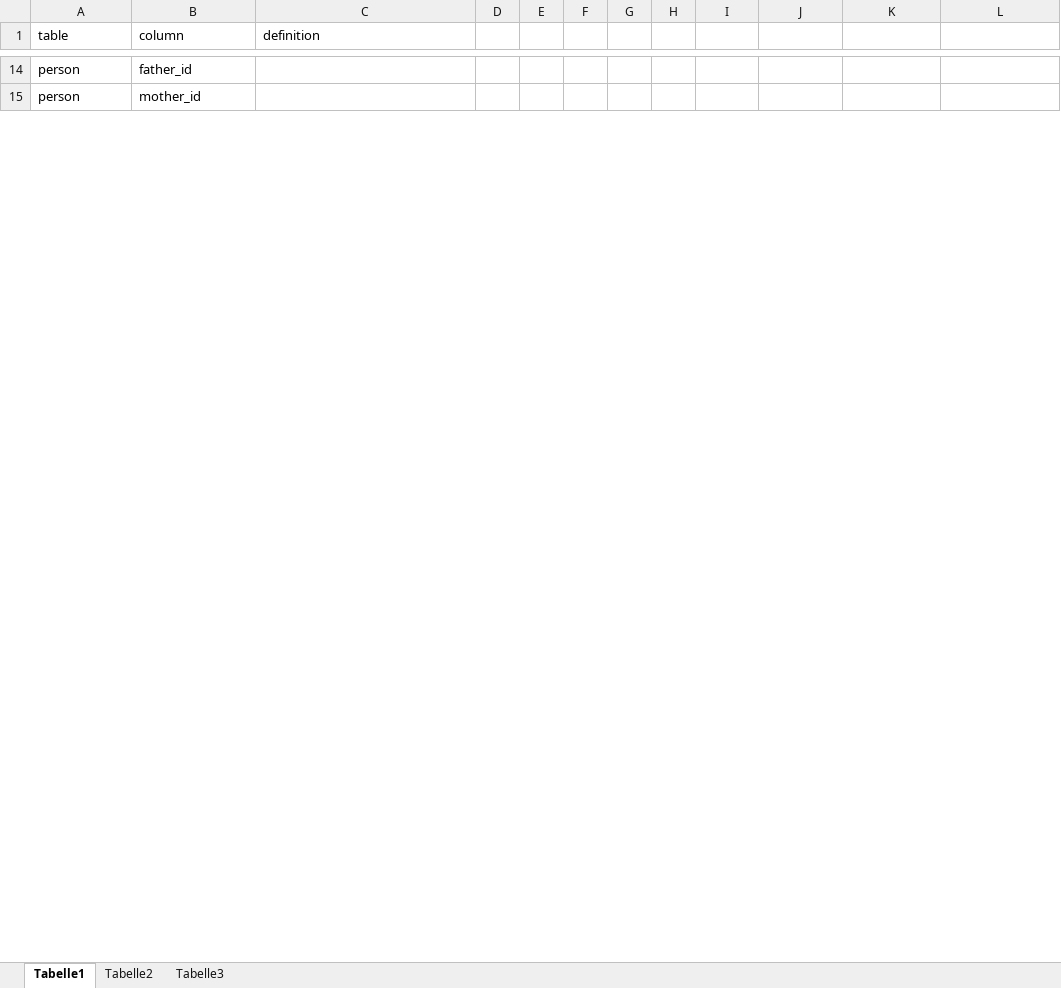
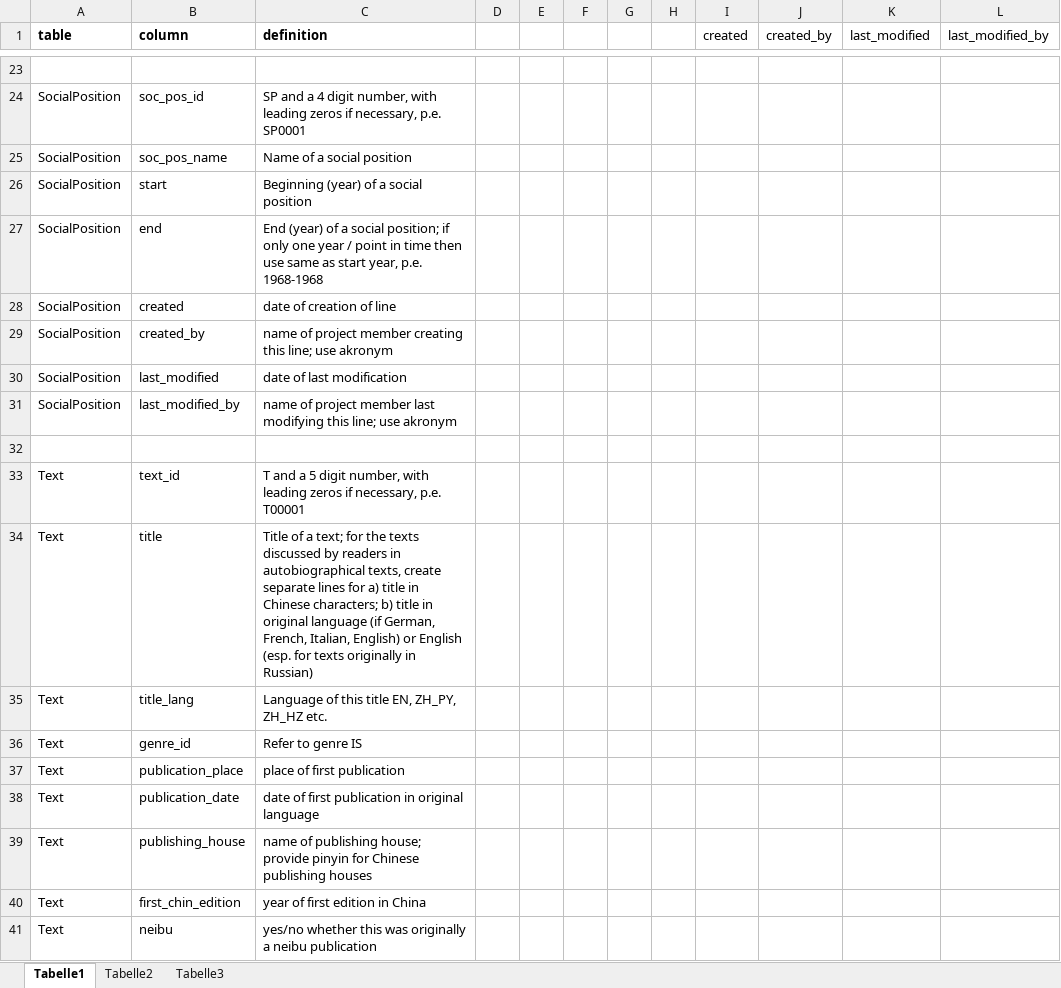
Before and after one commit to readchina/ReadAct, an Excel workbook: SRC/data_dictionary.xlsx, sheet Tabelle1, drawn as a sheet; only a part is shown, gaps mark what is left out; values as stored, in another font and other column widths than the file's, no borders; addresses are those after the commit; the diff covers the shown part only; the diff names each change by its address in the sheet, - before the commit and + after, or states it on an @@ line.

Commit message:
Data dictionary
Hallo Oliver,
hier ein erster Entwurf fürs Data Dictionary. Sieh Dir bitte mal die gelb markierten Dinge an; in all_new_2 habe ich eine Spalte umbenannt.
Lena

```diff
--- a/SRC/data_dictionary.xlsx (sheet Tabelle1)
+++ b/SRC/data_dictionary.xlsx (sheet Tabelle1)
-A1:C1 bold: off
+A1:C1 bold: on
-I1: (empty)
+I1: created
-J1: (empty)
+J1: created_by
-K1: (empty)
+K1: last_modified
-L1: (empty)
+L1: last_modified_by
-row 23: person | father_id
+row 23: (empty)
+row 24: SocialPosition | soc_pos_id | SP and a 4 digit number, with leading zeros if necessary, p.e. SP0001
+row 25: SocialPosition | soc_pos_name | Name of a social position
+row 26: SocialPosition | start | Beginning (year) of a social position
+row 27: SocialPosition | end | End (year) of a social position; if only one year / point in time then use same as start year, p.e. 1968-1968
+row 28: SocialPosition | created | date of creation of line
+row 29: SocialPosition | created_by | name of project member creating this line; use akronym
+row 30: SocialPosition | last_modified | date of last modification
+row 31: SocialPosition | last_modified_by | name of project member last modifying this line; use akronym
-row 32: person | mother_id
+row 32: (empty)
+row 33: Text | text_id | T and a 5 digit number, with leading zeros if necessary, p.e. T00001
+row 34: Text | title | Title of a text; for the texts discussed by readers in autobiographical texts, create separate lines for a) title in Chinese characters; b) title in original language (if German, French, Italian, English) or English (esp. for texts originally in Russian)
+row 35: Text | title_lang | Language of this title EN, ZH_PY, ZH_HZ etc.
+row 36: Text | genre_id | Refer to genre IS
+row 37: Text | publication_place | place of first publication
+row 38: Text | publication_date | date of first publication in original language
+row 39: Text | publishing_house | name of publishing house; provide pinyin for Chinese publishing houses
+row 40: Text | first_chin_edition | year of first edition in China
+row 41: Text | neibu | yes/no whether this was originally a neibu publication
```
Also changed, not shown: 88 added rows, 12 removed rows and 14 edited cells elsewhere in this sheet, SRC/all_new_2.xlsx.
